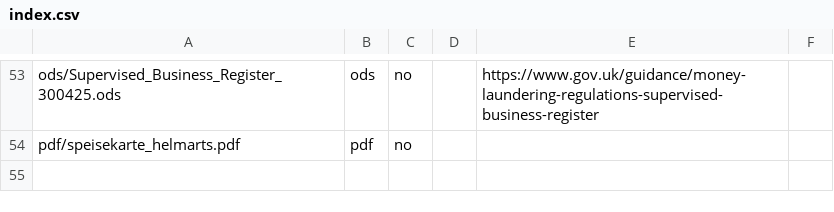
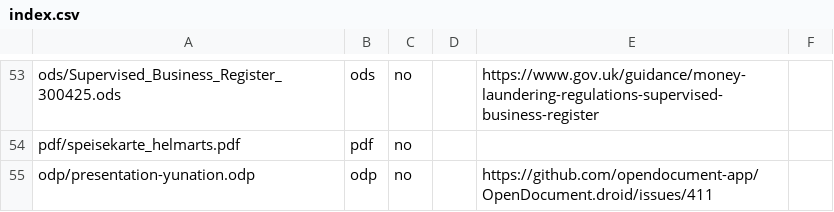
Before and after one commit to opendocument-app/OpenDocument.test, a CSV file: index.csv, drawn as a sheet; only a part is shown, gaps mark what is left out; the diff names each change by its address in the sheet, - before the commit and + after, or states it on an @@ line.

```diff
--- a/index.csv
+++ b/index.csv
+row 55: odp/presentation-yunation.odp | odp | no |  | https://github.com/opendocument-app/OpenDocument.droid/issues/411
```
Also changed, not shown: 1 other file.
